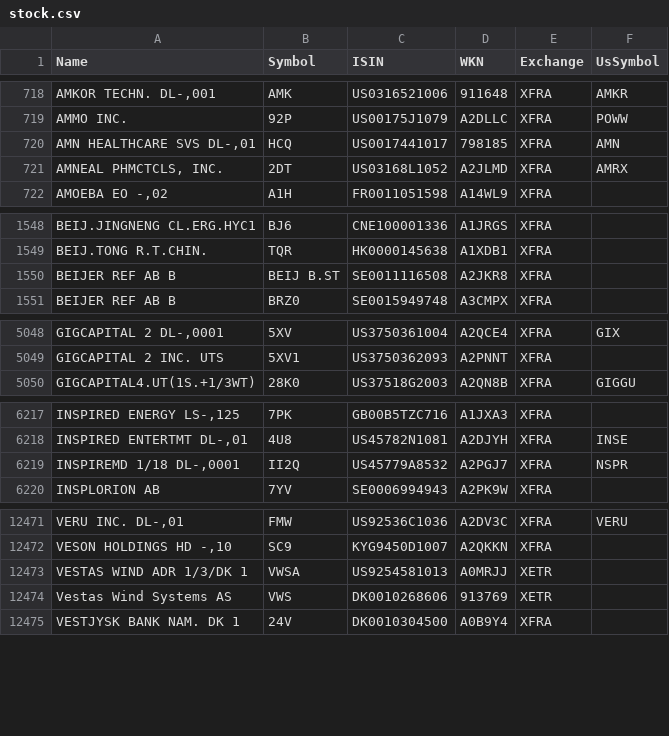
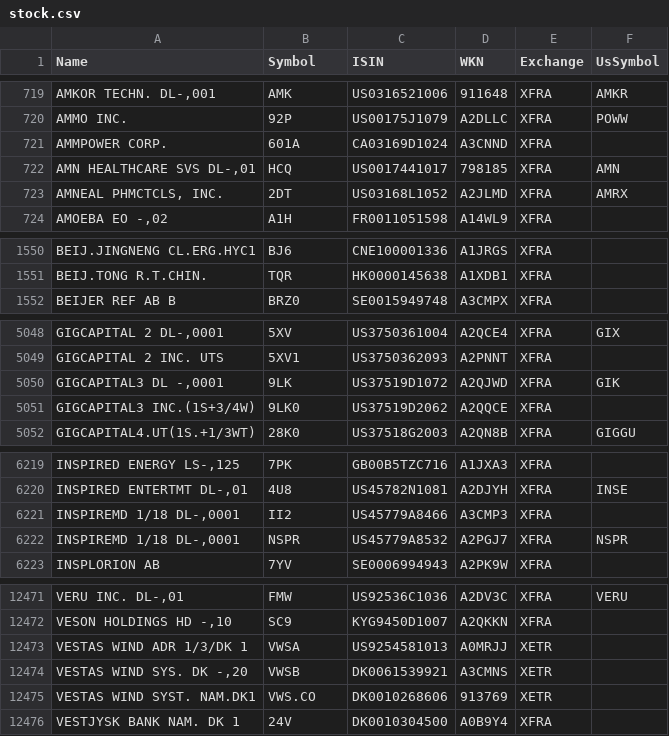
Before and after one commit to BenediktBertsch/German-Stock-Exchange, a CSV file: stock.csv, drawn as a sheet; only a part is shown, gaps mark what is left out; removed rows and columns are numbered as before the commit, all else as after; the diff covers the shown part only; the diff names each change by its address in the sheet, - before the commit and + after, or states it on an @@ line.

```diff
--- a/stock.csv
+++ b/stock.csv
+row 721: AMMPOWER CORP. | 601A | CA03169D1024 | A3CNND | XFRA
-row 1550: BEIJER REF AB B | BEIJ B.ST | SE0011116508 | A2JKR8 | XFRA
+row 5050: GIGCAPITAL3 DL -,0001 | 9LK | US37519D1072 | A2QJWD | XFRA | GIK
+row 5051: GIGCAPITAL3 INC.(1S+3/4W) | 9LK0 | US37519D2062 | A2QQCE | XFRA
+row 6221: INSPIREMD 1/18 DL-,0001 | II2 | US45779A8466 | A3CMP3 | XFRA
-B6222 (Symbol): II2Q
+B6222 (Symbol): NSPR
+row 12474: VESTAS WIND SYS. DK -,20 | VWSB | DK0061539921 | A3CMNS | XETR
-A12475 (Name): Vestas Wind Systems AS
+A12475 (Name): VESTAS WIND SYST. NAM.DK1
-B12475 (Symbol): VWS
+B12475 (Symbol): VWS.CO
```
Also changed, not shown: 5 added rows, 9 removed rows and 11 edited cells elsewhere in this file, etf.csv.
